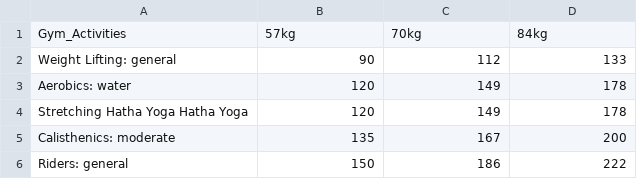
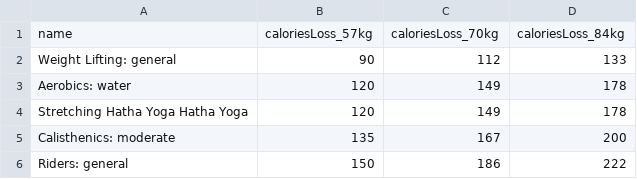
Before and after one commit to LjubicJanko/LiveHealthy, a CSV file: backend/live-healthy-app/src/main/resources/activities.csv, drawn as a sheet; only a part is shown; removed rows and columns are numbered as before the commit, all else as after; the diff names each change by its address in the sheet, - before the commit and + after, or states it on an @@ line.

```diff
--- a/backend/live-healthy-app/src/main/resources/activities.csv
+++ b/backend/live-healthy-app/src/main/resources/activities.csv
-row 1: Gym_Activities | 57kg | 70kg | 84kg
+row 1: name | caloriesLoss_57kg | caloriesLoss_70kg | caloriesLoss_84kg
```
Also changed, not shown: 37 other files.
